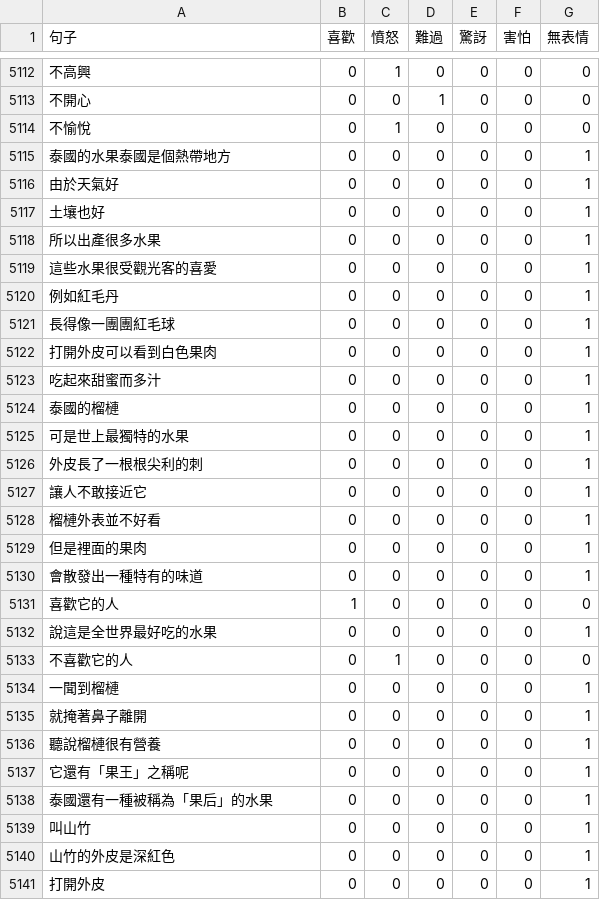
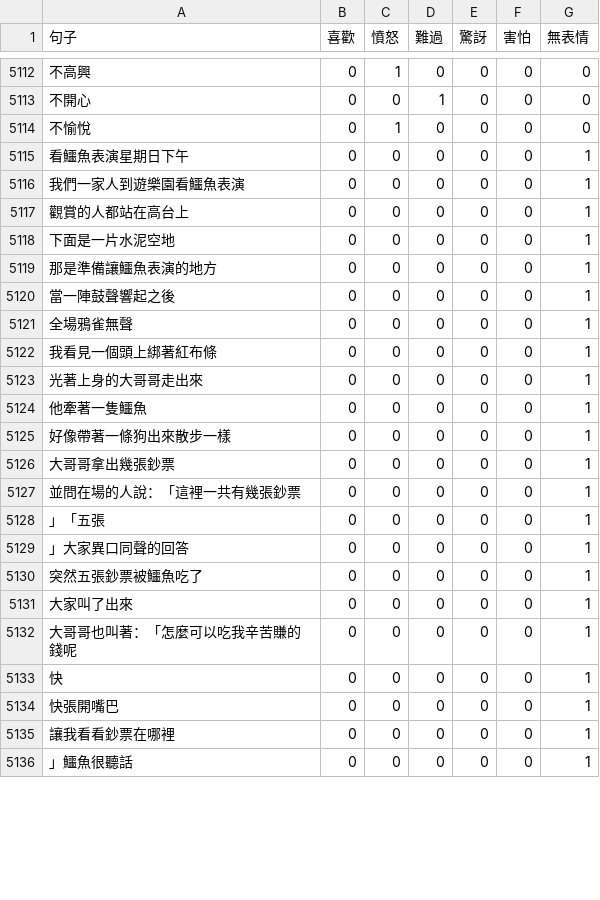
Before and after one commit to akq88088/SocialBot, a CSV file: cgi-bin/module/data_kenlee/member_id/project_id/SentenceLabel.csv, drawn as a sheet; only a part is shown, gaps mark what is left out; the diff covers the shown part only.

```diff
--- a/cgi-bin/module/data_kenlee/member_id/project_id/SentenceLabel.csv
+++ b/cgi-bin/module/data_kenlee/member_id/project_id/SentenceLabel.csv
@@ -5114,28 +5114,23 @@
 不愉悅,0,1,0,0,0,0
-泰國的水果泰國是個熱帶地方,0,0,0,0,0,1
-由於天氣好,0,0,0,0,0,1
-土壤也好,0,0,0,0,0,1
-所以出產很多水果,0,0,0,0,0,1
-這些水果很受觀光客的喜愛,0,0,0,0,0,1
-例如紅毛丹,0,0,0,0,0,1
-長得像一團團紅毛球,0,0,0,0,0,1
-打開外皮可以看到白色果肉,0,0,0,0,0,1
-吃起來甜蜜而多汁,0,0,0,0,0,1
-泰國的榴槤,0,0,0,0,0,1
-可是世上最獨特的水果,0,0,0,0,0,1
-外皮長了一根根尖利的刺,0,0,0,0,0,1
-讓人不敢接近它,0,0,0,0,0,1
-榴槤外表並不好看,0,0,0,0,0,1
-但是裡面的果肉,0,0,0,0,0,1
-會散發出一種特有的味道,0,0,0,0,0,1
-喜歡它的人,1,0,0,0,0,0
-說這是全世界最好吃的水果,0,0,0,0,0,1
-不喜歡它的人,0,1,0,0,0,0
-一聞到榴槤,0,0,0,0,0,1
-就掩著鼻子離開,0,0,0,0,0,1
-聽說榴槤很有營養,0,0,0,0,0,1
-它還有「果王」之稱呢,0,0,0,0,0,1
-泰國還有一種被稱為「果后」的水果,0,0,0,0,0,1
-叫山竹,0,0,0,0,0,1
-山竹的外皮是深紅色,0,0,0,0,0,1
-打開外皮,0,0,0,0,0,1
+看鱷魚表演星期日下午,0,0,0,0,0,1
+我們一家人到遊樂園看鱷魚表演,0,0,0,0,0,1
+觀賞的人都站在高台上,0,0,0,0,0,1
+下面是一片水泥空地,0,0,0,0,0,1
+那是準備讓鱷魚表演的地方,0,0,0,0,0,1
+當一陣鼓聲響起之後,0,0,0,0,0,1
+全場鴉雀無聲,0,0,0,0,0,1
+我看見一個頭上綁著紅布條,0,0,0,0,0,1
+光著上身的大哥哥走出來,0,0,0,0,0,1
+他牽著一隻鱷魚,0,0,0,0,0,1
+好像帶著一條狗出來散步一樣,0,0,0,0,0,1
+大哥哥拿出幾張鈔票,0,0,0,0,0,1
+並問在場的人說：「這裡一共有幾張鈔票,0,0,0,0,0,1
+」「五張,0,0,0,0,0,1
+」大家異口同聲的回答,0,0,0,0,0,1
+突然五張鈔票被鱷魚吃了,0,0,0,0,0,1
+大家叫了出來,0,0,0,0,0,1
+大哥哥也叫著：「怎麼可以吃我辛苦賺的錢呢,0,0,0,0,0,1
+快,0,0,0,0,0,1
+快張開嘴巴,0,0,0,0,0,1
+讓我看看鈔票在哪裡,0,0,0,0,0,1
+」鱷魚很聽話,0,0,0,0,0,1
```
Also changed, not shown: 1 removed row and 14 edited cells elsewhere in this file, 10 other files.
